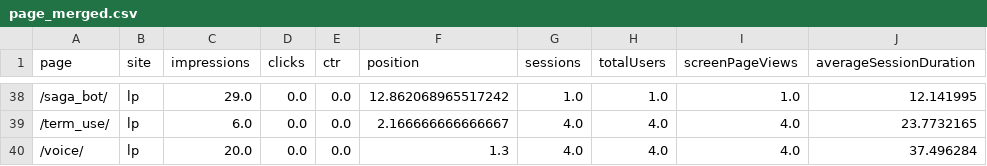
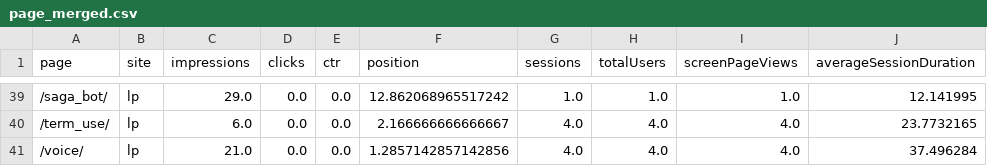
Before and after one commit to furukawa3152/hagakureweb_analysis_dashboard, a CSV file: reports/2026-07/raw/page_merged.csv, drawn as a sheet; only a part is shown, gaps mark what is left out; addresses are those after the commit; the diff covers the shown part only; the diff names each change by its address in the sheet, - before the commit and + after, or states it on an @@ line.

```diff
--- a/reports/2026-07/raw/page_merged.csv
+++ b/reports/2026-07/raw/page_merged.csv
-C41 (impressions): 20.0
+C41 (impressions): 21.0
-F41 (position): 1.3
+F41 (position): 1.2857142857142856
```
Also changed, not shown: 2 added rows, 1 removed row and 27 edited cells elsewhere in this file, reports/2026-07/raw/date_ga4.csv, reports/2026-07/raw/date_gsc.csv, 21 other files.
